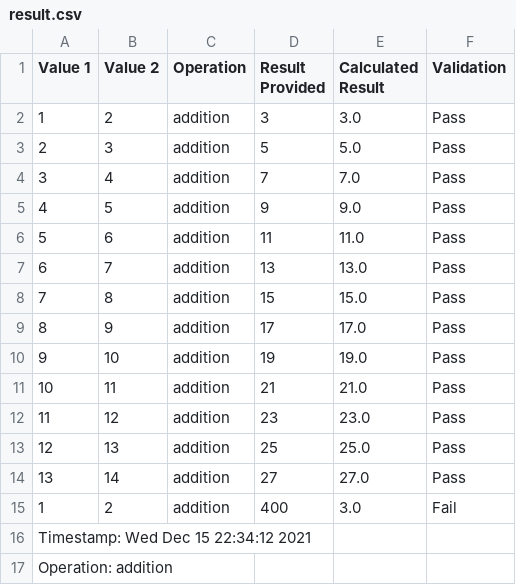
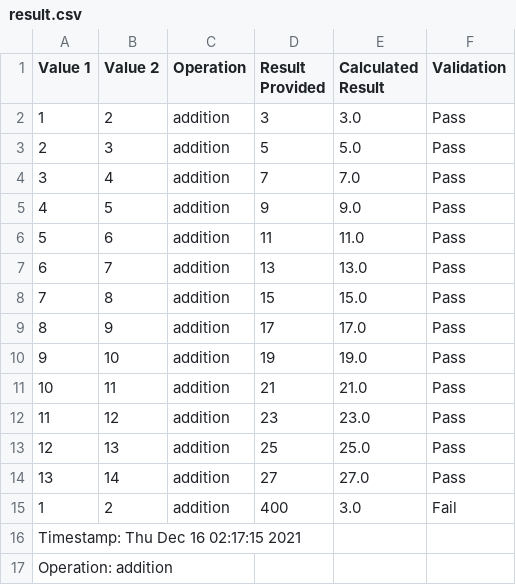
Before and after one commit to svoishnis/Calculator, a CSV file: result.csv, drawn as a sheet.

Commit message:
Final Fixes - mainly CSS and Table formatting

```diff
--- a/result.csv
+++ b/result.csv
@@ -15,3 +15,3 @@ Value 1,Value 2,Operation,Result Provided,Calculated Result,Validation
 1,2,addition,400,3.0,Fail
-Timestamp: Wed Dec 15 22:34:12 2021
+Timestamp: Thu Dec 16 02:17:15 2021
 Operation: addition
```
Also changed, not shown: 7 other files.
